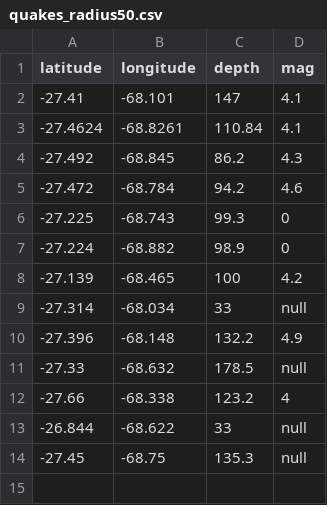
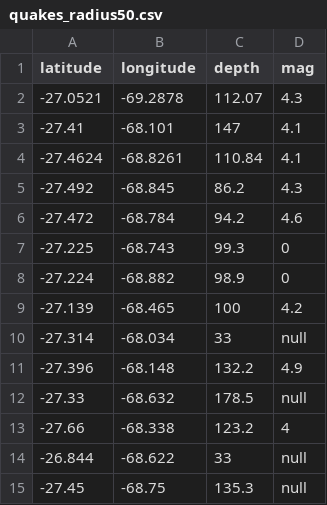
Before and after one commit to Patricia008/EarthquakesMLinJupyter, a CSV file: jupyter/quakes_radius50.csv, drawn as a sheet; the diff names each change by its address in the sheet, - before the commit and + after, or states it on an @@ line.

Commit message:
Use the same quake for prediction for all radiuses and trigger python jupyter from node

```diff
--- a/jupyter/quakes_radius50.csv
+++ b/jupyter/quakes_radius50.csv
+row 2: -27.0521 | -69.2878 | 112.07 | 4.3
```
Also changed, not shown: jupyter/quakes_radius1000.csv, jupyter/quakes_radius1500.csv, 21 other files.
